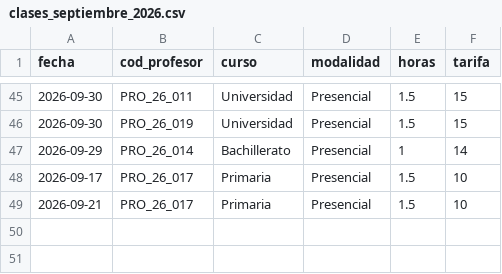
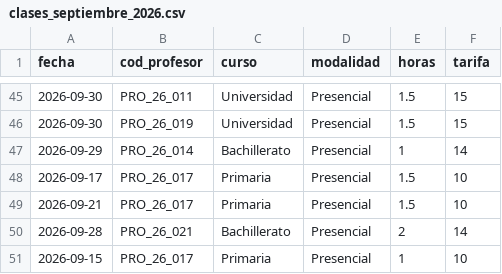
Before and after one commit to mariaarnau/Catalogos-NEXO, a CSV file: autofacturas/clases_septiembre_2026.csv, drawn as a sheet; only a part is shown, gaps mark what is left out; the diff names each change by its address in the sheet, - before the commit and + after, or states it on an @@ line.

```diff
--- a/autofacturas/clases_septiembre_2026.csv
+++ b/autofacturas/clases_septiembre_2026.csv
+row 50: 2026-09-28 | PRO_26_021 | Bachillerato | Presencial | 2 | 14
+row 51: 2026-09-15 | PRO_26_017 | Primaria | Presencial | 1 | 10
```
Also changed, not shown: 3 other files.
